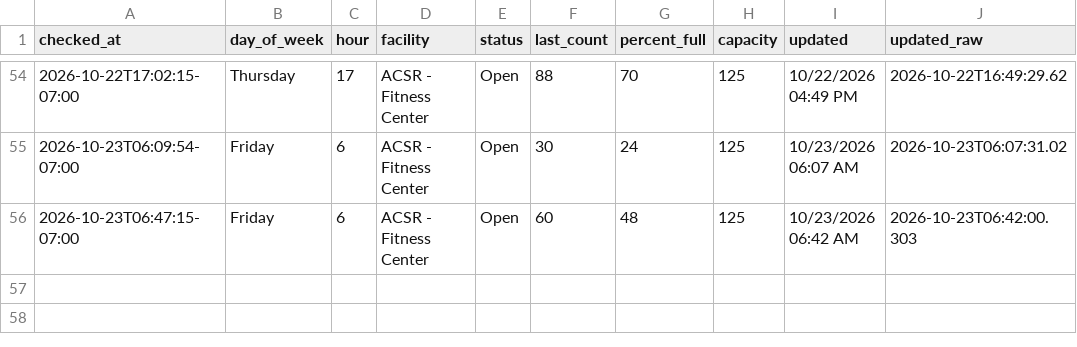
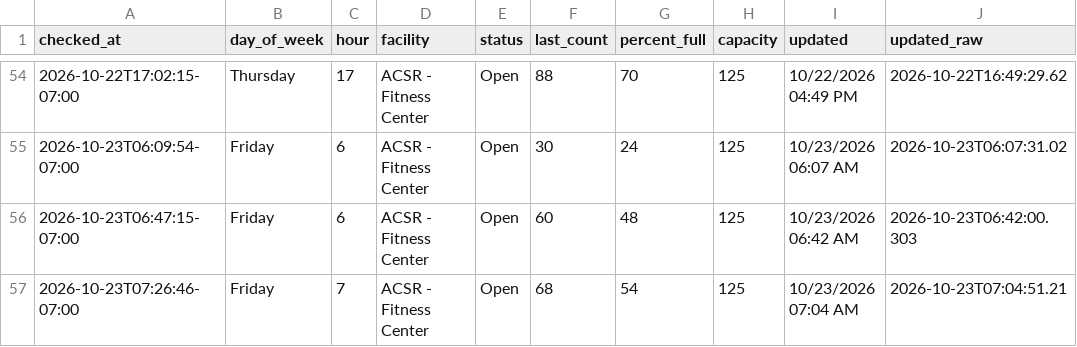
Before and after one commit to allmankm/gym-tracker, a CSV file: data/counts.csv, drawn as a sheet; only a part is shown, gaps mark what is left out.

```diff
--- a/data/counts.csv
+++ b/data/counts.csv
@@ -56 +56,2 @@ checked_at,day_of_week,hour,facility,status,last_count,percent_full,capacity,upd
 2026-10-23T06:47:15-07:00,Friday,6,ACSR - Fitness Center,Open,60,48,125,10/23/2026 06:42 AM,2026-10-23T06:42:00.303
+2026-10-23T07:26:46-07:00,Friday,7,ACSR - Fitness Center,Open,68,54,125,10/23/2026 07:04 AM,2026-10-23T07:04:51.21
```
